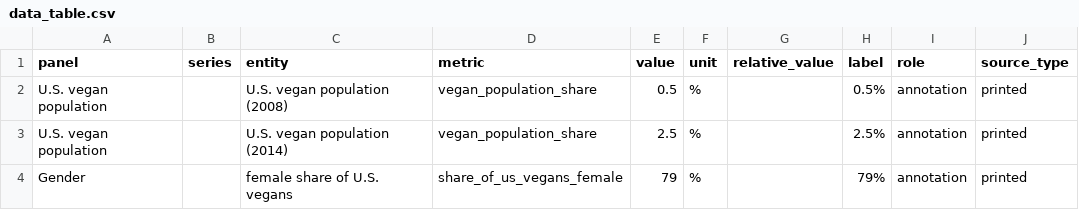
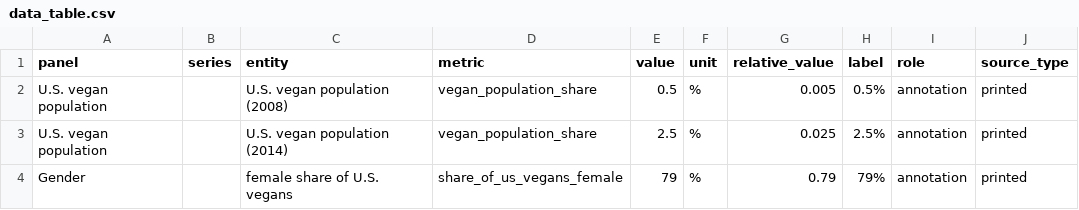
Before and after one commit to wzm24/datavideo-benchmark-dataset, a CSV file: donut_31/data_table.csv, drawn as a sheet.

Commit message:
Finalize donut pie relative annotations

```diff
--- a/donut_31/data_table.csv
+++ b/donut_31/data_table.csv
@@ -1,4 +1,4 @@
 panel,series,entity,metric,value,unit,relative_value,label,role,source_type
-U.S. vegan population,,U.S. vegan population (2008),vegan_population_share,0.5,%,,0.5%,annotation,printed
-U.S. vegan population,,U.S. vegan population (2014),vegan_population_share,2.5,%,,2.5%,annotation,printed
-Gender,,female share of U.S. vegans,share_of_us_vegans_female,79,%,,79%,annotation,printed
+U.S. vegan population,,U.S. vegan population (2008),vegan_population_share,0.5,%,0.005,0.5%,annotation,printed
+U.S. vegan population,,U.S. vegan population (2014),vegan_population_share,2.5,%,0.025,2.5%,annotation,printed
+Gender,,female share of U.S. vegans,share_of_us_vegans_female,79,%,0.79,79%,annotation,printed
```
Also changed, not shown: donut_30/data_table.csv, donut_32/data_table.csv, 5 other files.
